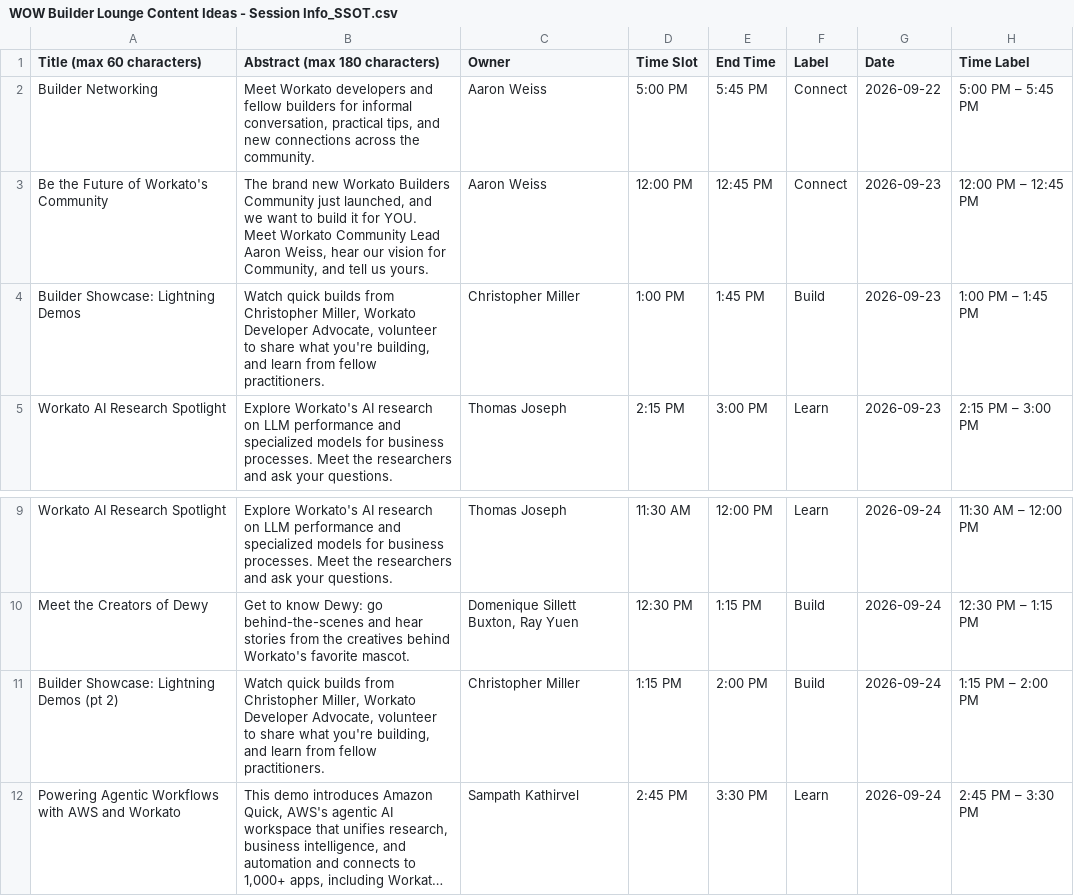
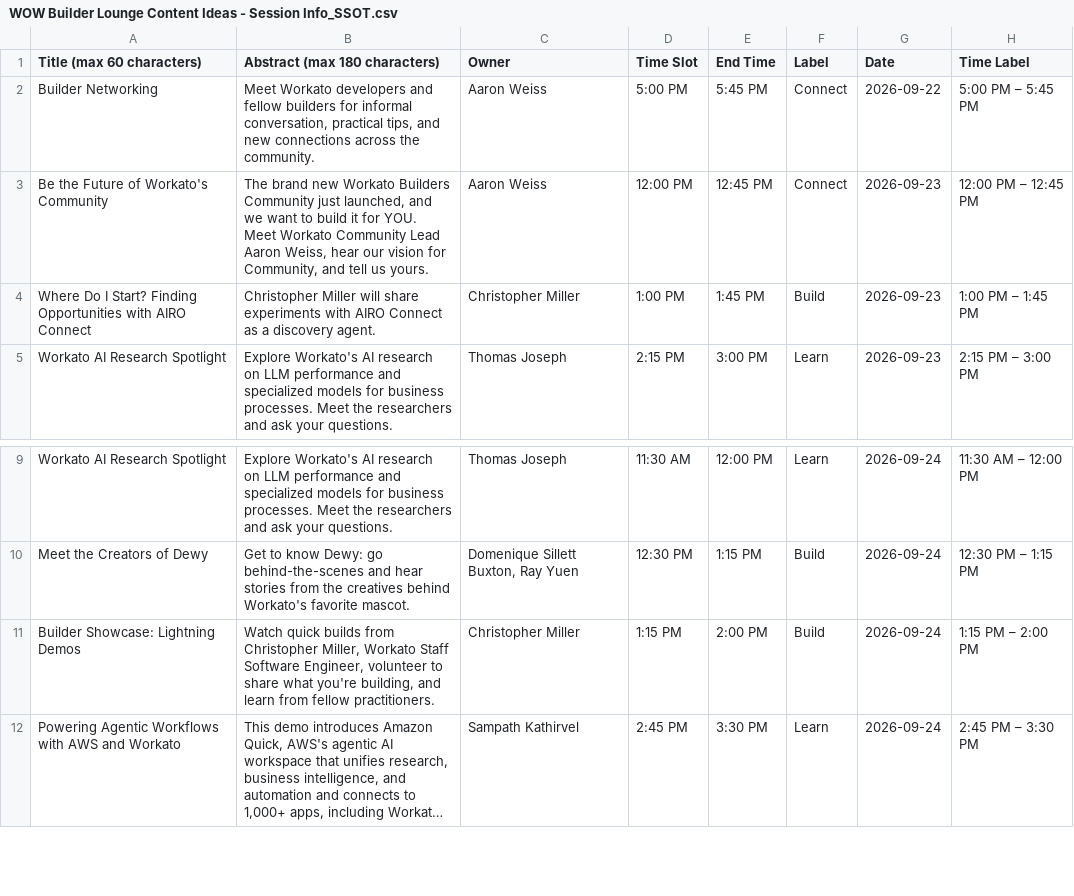
Before and after one commit to workato-devs/builders-guide, a CSV file: WOW Builder Lounge Content Ideas - Session Info_SSOT.csv, drawn as a sheet; only a part is shown, gaps mark what is left out; long unchanged cells end in …; the diff names each change by its address in the sheet, - before the commit and + after, or states it on an @@ line.

Commit message:
Update sessions: rename Wed 1pm session, update Thu 1:15pm title and desc

```diff
--- a/WOW Builder Lounge Content Ideas - Session Info_SSOT.csv
+++ b/WOW Builder Lounge Content Ideas - Session Info_SSOT.csv
-A4 (Title (max 60 characters)): Builder Showcase: Lightning Demos
+A4 (Title (max 60 characters)): Where Do I Start? Finding Opportunities with AIRO Connect
-B4 (Abstract (max 180 characters)): Watch quick builds from Christopher Miller, Workato Developer Advocate, volunteer to share what you're building, and learn from fellow practitioners.
+B4 (Abstract (max 180 characters)): Christopher Miller will share experiments with AIRO Connect as a discovery agent.
-A11 (Title (max 60 characters)): Builder Showcase: Lightning Demos (pt 2)
+A11 (Title (max 60 characters)): Builder Showcase: Lightning Demos
-B11 (Abstract (max 180 characters)): …Miller, Workato Developer Advocate, volunteer to…
+B11 (Abstract (max 180 characters)): …Miller, Workato Staff Software Engineer, volunteer to…
```
Also changed, not shown: 1 other file.
